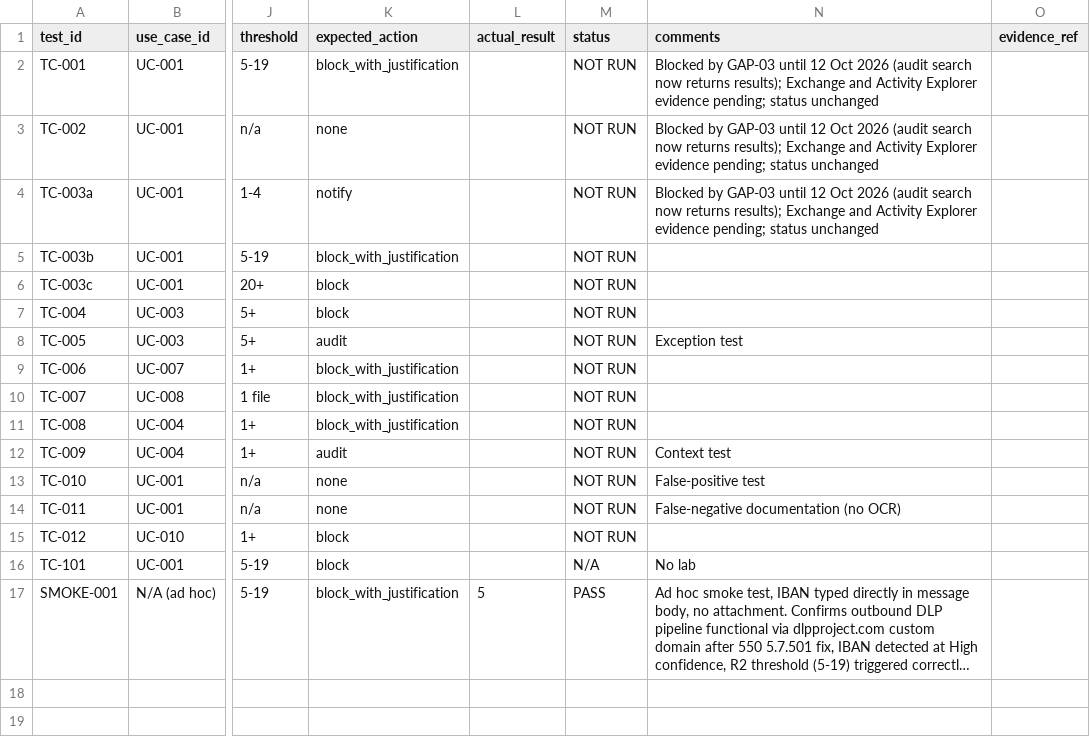
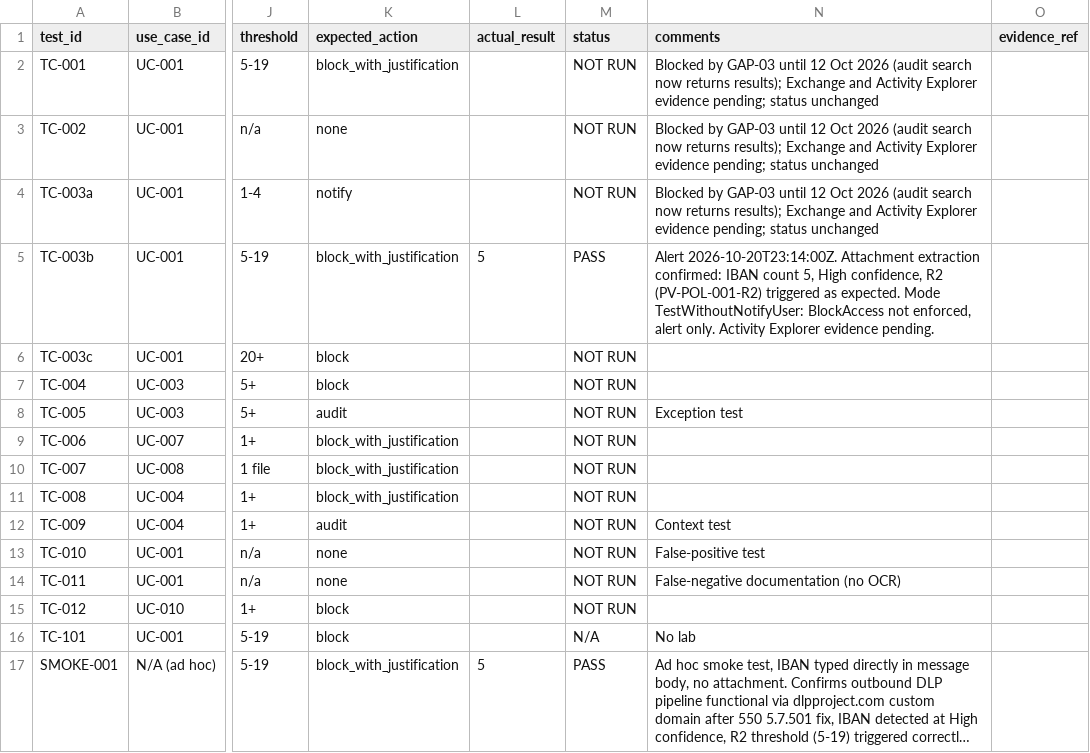
Before and after one commit to cyber-yolo/banking-dlp-controls-lab, a CSV file: testing/test-matrix.csv, drawn as a sheet; only a part is shown, gaps mark what is left out; long unchanged cells end in …; the diff names each change by its address in the sheet, - before the commit and + after, or states it on an @@ line.

Commit message:
Record TC-003b PASS (docx attachment extraction confirmed)

```diff
--- a/testing/test-matrix.csv
+++ b/testing/test-matrix.csv
-L5 (actual_result): (empty)
+L5 (actual_result): 5
-M5 (status): NOT RUN
+M5 (status): PASS
-N5 (comments): (empty)
+N5 (comments): Alert 2026-10-20T23:14:00Z. Attachment extraction confirmed: IBAN count 5, High confidence, R2 (PV-POL-001-R2) triggered as expected. Mode TestWithoutNotifyUser: BlockAccess not enforced, alert only. Activity Explorer evidence pending.
```
Also changed, not shown: 1 other file.
